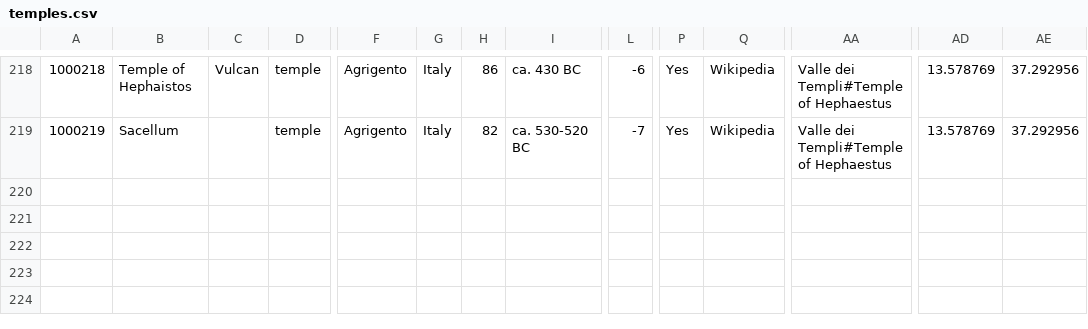
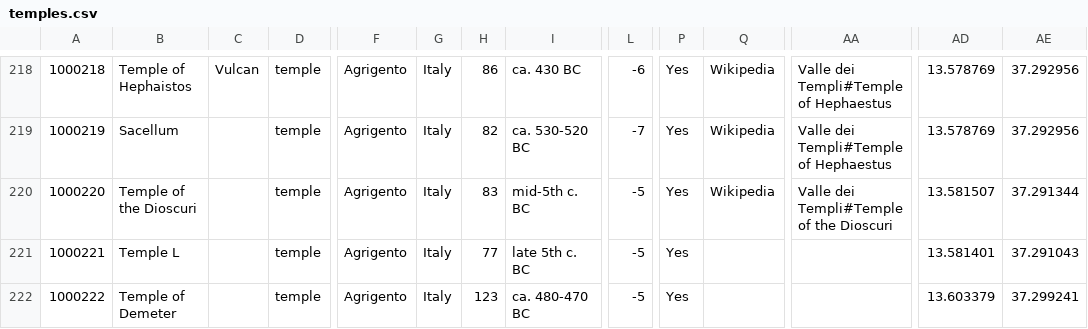
Before and after one commit to Jmuccigr/temples, a CSV file: temples.csv, drawn as a sheet; only a part is shown, gaps mark what is left out; rows hold the shown columns only; the diff names each change by its address in the sheet, - before the commit and + after, or states it on an @@ line.

Commit message:
Automated update

```diff
--- a/temples.csv
+++ b/temples.csv
+row 220: 1000220 | Temple of the Dioscuri |  | temple | Agrigento | Italy | 83 | mid-5th c. BC | -5 | Yes | Wikipedia | Valle dei Templi#Temple of the Dioscuri | 13.581507 | 37.291344
+row 221: 1000221 | Temple L |  | temple | Agrigento | Italy | 77 | late 5th c. BC | -5 | Yes |  |  | 13.581401 | 37.291043
+row 222: 1000222 | Temple of Demeter |  | temple | Agrigento | Italy | 123 | ca. 480-470 BC | -5 | Yes |  |  | 13.603379 | 37.299241
```
